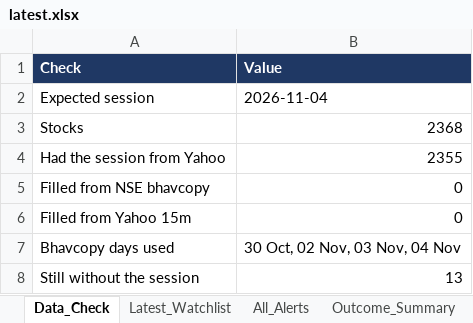
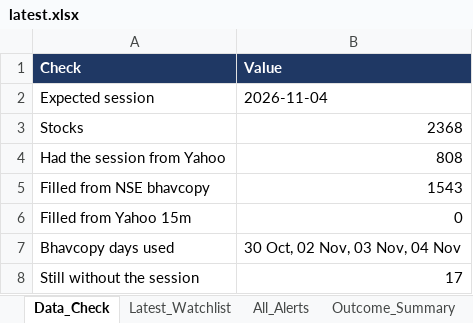
Before and after one commit to cdtrading9899-star/chartsparadise-scanner, an Excel workbook: results/latest.xlsx, sheet Data_Check, drawn as a sheet; values as stored, in another font and other column widths than the file's, no borders; the diff names each change by its address in the sheet, - before the commit and + after, or states it on an @@ line.

```diff
--- a/results/latest.xlsx (sheet Data_Check)
+++ b/results/latest.xlsx (sheet Data_Check)
-B4 (Value): 2355
+B4 (Value): 808
-B5 (Value): 0
+B5 (Value): 1543
-B8 (Value): 13
+B8 (Value): 17
```
Also changed, not shown: sheet All_Alerts, 3 other files.
